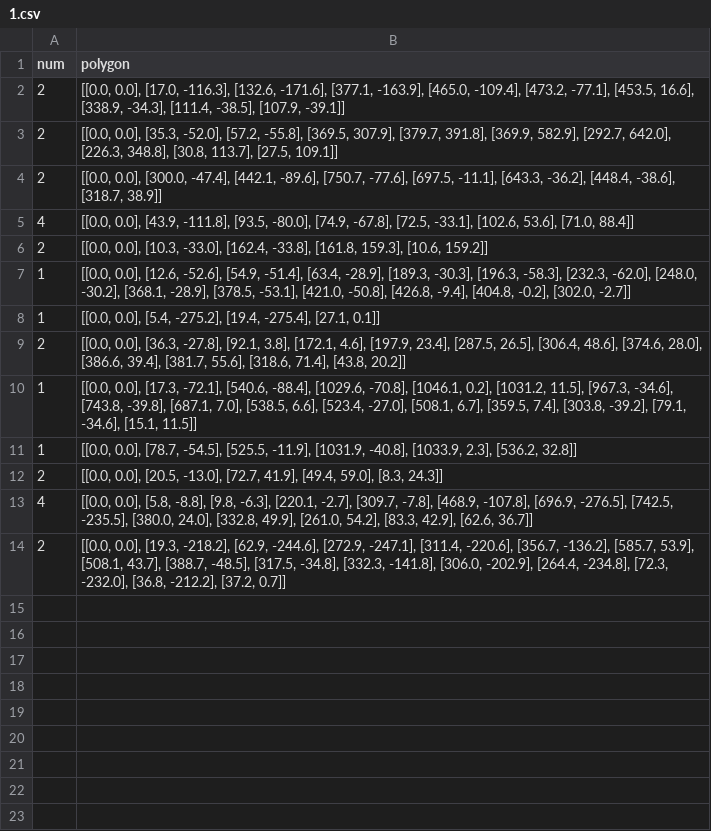
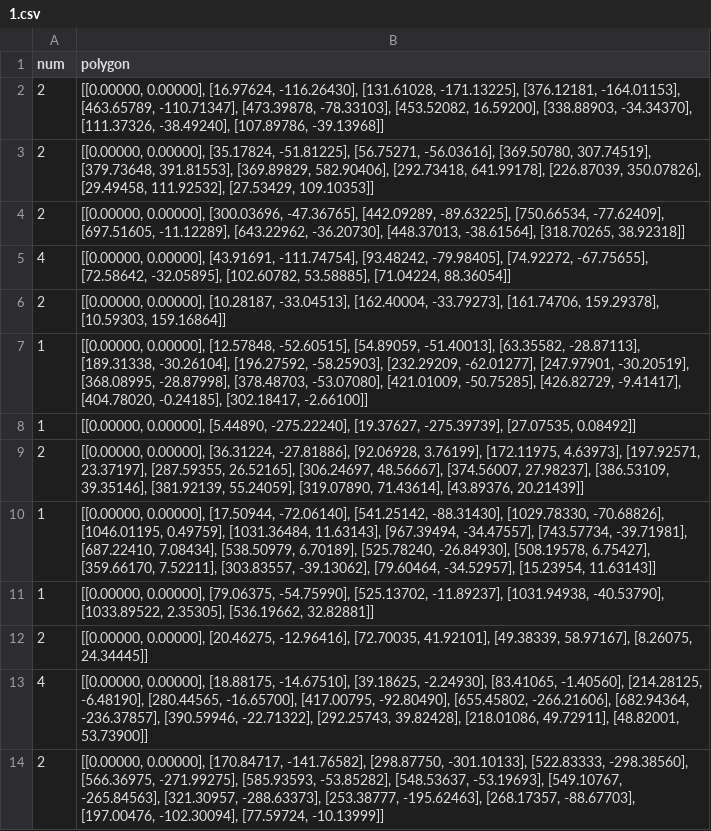
Before and after one commit to yuanhaoMin/2d-irregular-packing, a CSV file: data/1.csv, drawn as a sheet.

```diff
--- a/data/1.csv
+++ b/data/1.csv
@@ -1,14 +1,14 @@
 num,polygon
-2,"[[0.0, 0.0], [17.0, -116.3], [132.6, -171.6], [377.1, -163.9], [465.0, -109.4], [473.2, -77.1], [453.5, 16.6], [338.9, -34.3], [111.4, -38.5], [107.9, -39.1]]"
-2,"[[0.0, 0.0], [35.3, -52.0], [57.2, -55.8], [369.5, 307.9], [379.7, 391.8], [369.9, 582.9], [292.7, 642.0], [226.3, 348.8], [30.8, 113.7], [27.5, 109.1]]"
-2,"[[0.0, 0.0], [300.0, -47.4], [442.1, -89.6], [750.7, -77.6], [697.5, -11.1], [643.3, -36.2], [448.4, -38.6], [318.7, 38.9]]"
-4,"[[0.0, 0.0], [43.9, -111.8], [93.5, -80.0], [74.9, -67.8], [72.5, -33.1], [102.6, 53.6], [71.0, 88.4]]"
-2,"[[0.0, 0.0], [10.3, -33.0], [162.4, -33.8], [161.8, 159.3], [10.6, 159.2]]"
-1,"[[0.0, 0.0], [12.6, -52.6], [54.9, -51.4], [63.4, -28.9], [189.3, -30.3], [196.3, -58.3], [232.3, -62.0], [248.0, -30.2], [368.1, -28.9], [378.5, -53.1], [421.0, -50.8], [426.8, -9.4], [404.8, -0.2], [302.0, -2.7]]"
-1,"[[0.0, 0.0], [5.4, -275.2], [19.4, -275.4], [27.1, 0.1]]"
-2,"[[0.0, 0.0], [36.3, -27.8], [92.1, 3.8], [172.1, 4.6], [197.9, 23.4], [287.5, 26.5], [306.4, 48.6], [374.6, 28.0], [386.6, 39.4], [381.7, 55.6], [318.6, 71.4], [43.8, 20.2]]"
-1,"[[0.0, 0.0], [17.3, -72.1], [540.6, -88.4], [1029.6, -70.8], [1046.1, 0.2], [1031.2, 11.5], [967.3, -34.6], [743.8, -39.8], [687.1, 7.0], [538.5, 6.6], [523.4, -27.0], [508.1, 6.7], [359.5, 7.4], [303.8, -39.2], [79.1, -34.6], [15.1, 11.5]]"
-1,"[[0.0, 0.0], [78.7, -54.5], [525.5, -11.9], [1031.9, -40.8], [1033.9, 2.3], [536.2, 32.8]]"
-2,"[[0.0, 0.0], [20.5, -13.0], [72.7, 41.9], [49.4, 59.0], [8.3, 24.3]]"
-4,"[[0.0, 0.0], [5.8, -8.8], [9.8, -6.3], [220.1, -2.7], [309.7, -7.8], [468.9, -107.8], [696.9, -276.5], [742.5, -235.5], [380.0, 24.0], [332.8, 49.9], [261.0, 54.2], [83.3, 42.9], [62.6, 36.7]]"
-2,"[[0.0, 0.0], [19.3, -218.2], [62.9, -244.6], [272.9, -247.1], [311.4, -220.6], [356.7, -136.2], [585.7, 53.9], [508.1, 43.7], [388.7, -48.5], [317.5, -34.8], [332.3, -141.8], [306.0, -202.9], [264.4, -234.8], [72.3, -232.0], [36.8, -212.2], [37.2, 0.7]]"
+2,"[[0.00000, 0.00000], [16.97624, -116.26430], [131.61028, -171.13225], [376.12181, -164.01153], [463.65789, -110.71347], [473.39878, -78.33103], [453.52082, 16.59200], [338.88903, -34.34370], [111.37326, -38.49240], [107.89786, -39.13968]]"
+2,"[[0.00000, 0.00000], [35.17824, -51.81225], [56.75271, -56.03616], [369.50780, 307.74519], [379.73648, 391.81553], [369.89829, 582.90406], [292.73418, 641.99178], [226.87039, 350.07826], [29.49458, 111.92532], [27.53429, 109.10353]]"
+2,"[[0.00000, 0.00000], [300.03696, -47.36765], [442.09289, -89.63225], [750.66534, -77.62409], [697.51605, -11.12289], [643.22962, -36.20730], [448.37013, -38.61564], [318.70265, 38.92318]]"
+4,"[[0.00000, 0.00000], [43.91691, -111.74754], [93.48242, -79.98405], [74.92272, -67.75655], [72.58642, -32.05895], [102.60782, 53.58885], [71.04224, 88.36054]]"
+2,"[[0.00000, 0.00000], [10.28187, -33.04513], [162.40004, -33.79273], [161.74706, 159.29378], [10.59303, 159.16864]]"
+1,"[[0.00000, 0.00000], [12.57848, -52.60515], [54.89059, -51.40013], [63.35582, -28.87113], [189.31338, -30.26104], [196.27592, -58.25903], [232.29209, -62.01277], [247.97901, -30.20519], [368.08995, -28.87998], [378.48703, -53.07080], [421.01009, -50.75285], [426.82729, -9.41417], [404.78020, -0.24185], [302.18417, -2.66100]]"
+1,"[[0.00000, 0.00000], [5.44890, -275.22240], [19.37627, -275.39739], [27.07535, 0.08492]]"
+2,"[[0.00000, 0.00000], [36.31224, -27.81886], [92.06928, 3.76199], [172.11975, 4.63973], [197.92571, 23.37197], [287.59355, 26.52165], [306.24697, 48.56667], [374.56007, 27.98237], [386.53109, 39.35146], [381.92139, 55.24059], [319.07890, 71.43614], [43.89376, 20.21439]]"
+1,"[[0.00000, 0.00000], [17.50944, -72.06140], [541.25142, -88.31430], [1029.78330, -70.68826], [1046.01195, 0.49759], [1031.36484, 11.63143], [967.39494, -34.47557], [743.57734, -39.71981], [687.22410, 7.08434], [538.50979, 6.70189], [525.78240, -26.84930], [508.19578, 6.75427], [359.66170, 7.52211], [303.83557, -39.13062], [79.60464, -34.52957], [15.23954, 11.63143]]"
+1,"[[0.00000, 0.00000], [79.06375, -54.75990], [525.13702, -11.89237], [1031.94938, -40.53790], [1033.89522, 2.35305], [536.19662, 32.82881]]"
+2,"[[0.00000, 0.00000], [20.46275, -12.96416], [72.70035, 41.92101], [49.38339, 58.97167], [8.26075, 24.34445]]"
+4,"[[0.00000, 0.00000], [18.88175, -14.67510], [39.18625, -2.24930], [83.41065, -1.40560], [214.28125, -6.48190], [280.44565, -16.65700], [417.00795, -92.80490], [655.45802, -266.21606], [682.94364, -236.37857], [390.59946, -22.71322], [292.25743, 39.82428], [218.01086, 49.72911], [48.82001, 53.73900]]"
+2,"[[0.00000, 0.00000], [170.84717, -141.76582], [298.87750, -301.10133], [522.83333, -298.38560], [566.36975, -271.99275], [585.93593, -53.85282], [548.53637, -53.19693], [549.10767, -265.84563], [321.30957, -288.63373], [253.38777, -195.62463], [268.17357, -88.67703], [197.00476, -102.30094], [77.59724, -10.13999]]"
```
Also changed, not shown: data/2.csv, data/3.csv, 10 other files.
